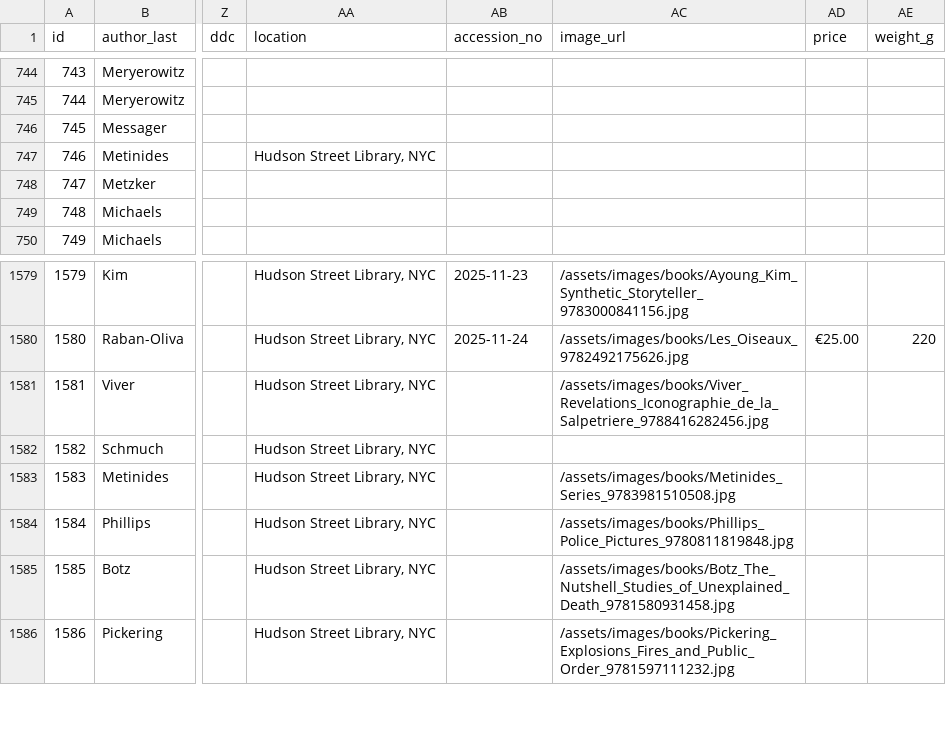
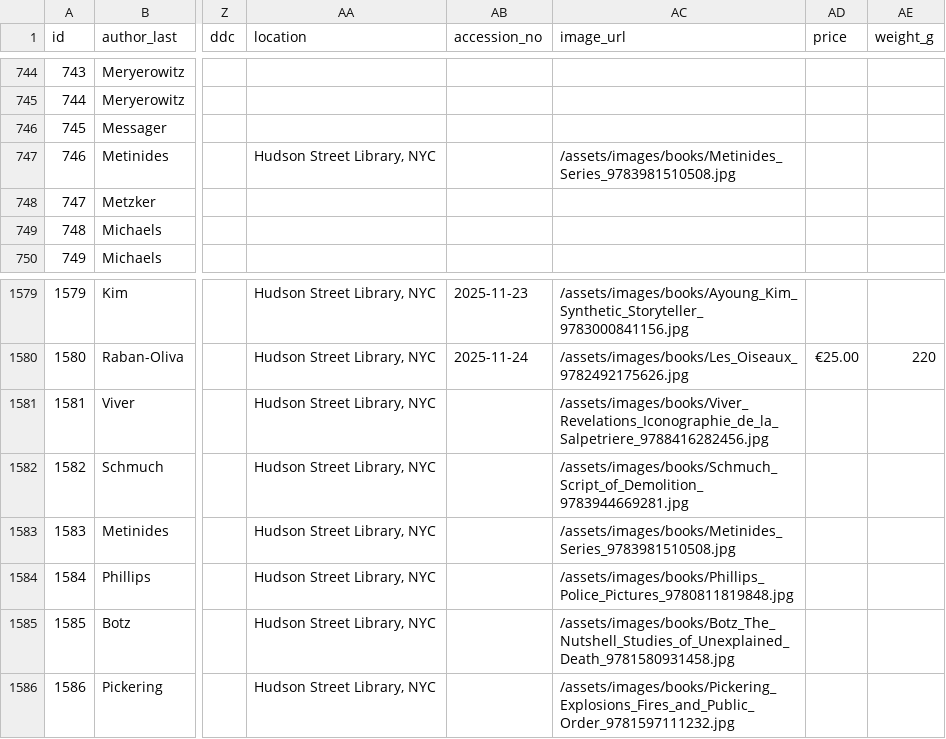
Before and after one commit to Mediaeater/Hudson_Street_Library, a CSV file: src/_data/books.csv, drawn as a sheet; only a part is shown, gaps mark what is left out; the diff names each change by its address in the sheet, - before the commit and + after, or states it on an @@ line.

```diff
--- a/src/_data/books.csv
+++ b/src/_data/books.csv
-AC747 (image_url): (empty)
+AC747 (image_url): /assets/images/books/Metinides_Series_9783981510508.jpg
-AC1582 (image_url): (empty)
+AC1582 (image_url): /assets/images/books/Schmuch_Script_of_Demolition_9783944669281.jpg
```
Also changed, not shown: 2 other files.
